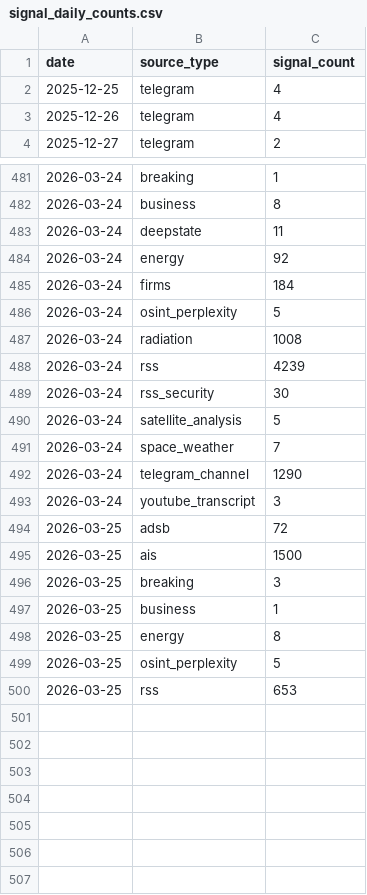
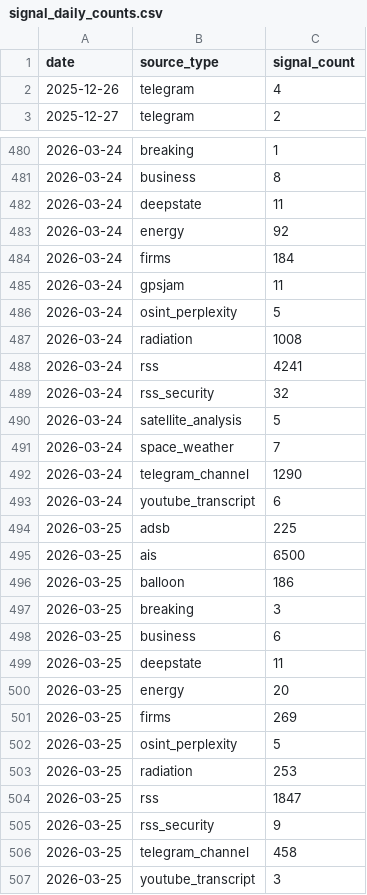
Before and after one commit to Estwarden/research, a CSV file: data/signal_daily_counts.csv, drawn as a sheet; only a part is shown, gaps mark what is left out; the diff covers the shown part only.

Commit message:
ralph: [R-020] — Collector health monitoring dashboard
- notebooks/32_collector_health.py: standalone health dashboard
- Loads signal_daily_counts.csv, computes per-source coverage
- Identifies 13 dead collectors (4 CTI-weighted: acled, telegram, gdelt, ioda)
- Dead CTI weight: 22/72 (31%) — current live coverage only 53%
- Weekly health matrix with color-coded status per source
- CTI-DEGRADED flag proposal: trigger when live_weight < 70%
- Coverage-CTI correlation r=0.569 — score partially measures data availability
- Source lifecycle timeline showing start/stop dates
- Exports output/collector_health.json for programmatic use
- Refreshed data/signal_daily_counts.csv from production

```diff
--- a/data/signal_daily_counts.csv
+++ b/data/signal_daily_counts.csv
@@ -1,3 +1,2 @@
 date,source_type,signal_count
-2025-12-25,telegram,4
 2025-12-26,telegram,4
@@ -485,6 +484,7 @@ date,source_type,signal_count
 2026-03-24,firms,184
+2026-03-24,gpsjam,11
 2026-03-24,osint_perplexity,5
 2026-03-24,radiation,1008
-2026-03-24,rss,4239
-2026-03-24,rss_security,30
+2026-03-24,rss,4241
+2026-03-24,rss_security,32
 2026-03-24,satellite_analysis,5
@@ -492,9 +492,16 @@ date,source_type,signal_count
 2026-03-24,telegram_channel,1290
-2026-03-24,youtube_transcript,3
-2026-03-25,adsb,72
-2026-03-25,ais,1500
+2026-03-24,youtube_transcript,6
+2026-03-25,adsb,225
+2026-03-25,ais,6500
+2026-03-25,balloon,186
 2026-03-25,breaking,3
-2026-03-25,business,1
-2026-03-25,energy,8
+2026-03-25,business,6
+2026-03-25,deepstate,11
+2026-03-25,energy,20
+2026-03-25,firms,269
 2026-03-25,osint_perplexity,5
-2026-03-25,rss,653
+2026-03-25,radiation,253
+2026-03-25,rss,1847
+2026-03-25,rss_security,9
+2026-03-25,telegram_channel,458
+2026-03-25,youtube_transcript,3
```
Also changed, not shown: 2 edited cells elsewhere in this file, 2 other files.
